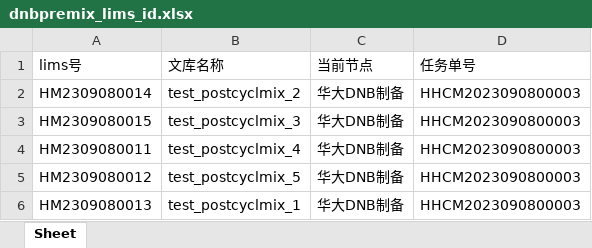
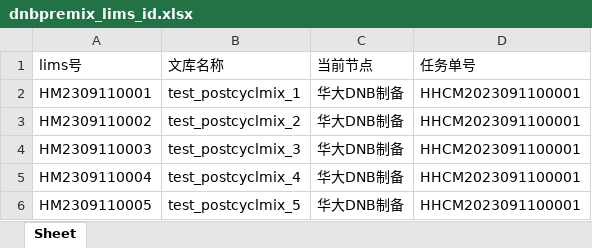
Before and after one commit to ZhouGZ666888/AutoTestScriptForSHLIMS, an Excel workbook: data/excel_doc/dnbpremix_lims_id.xlsx, sheet Sheet, drawn as a sheet; values as stored, in another font and other column widths than the file's, no borders; removed rows and columns are numbered as before the commit, all else as after; the diff names each change by its address in the sheet, - before the commit and + after, or states it on an @@ line.

```diff
--- a/data/excel_doc/dnbpremix_lims_id.xlsx (sheet Sheet)
+++ b/data/excel_doc/dnbpremix_lims_id.xlsx (sheet Sheet)
+row 2: HM2309110001 | test_postcyclmix_1 | 华大DNB制备 | HHCM2023091100001
-A3 (lims号): HM2309080014
+A3 (lims号): HM2309110002
-D3:D6 (任务单号): HHCM2023090800003
+D3:D6 (任务单号): HHCM2023091100001
-A4 (lims号): HM2309080015
+A4 (lims号): HM2309110003
-A5 (lims号): HM2309080011
+A5 (lims号): HM2309110004
-A6 (lims号): HM2309080012
+A6 (lims号): HM2309110005
-row 6: HM2309080013 | test_postcyclmix_1 | 华大DNB制备 | HHCM2023090800003
```
Also changed, not shown: data/excel_doc/csps_id_lims.xlsx, data/excel_doc/hstq_id_lims.xlsx, 34 other files.
